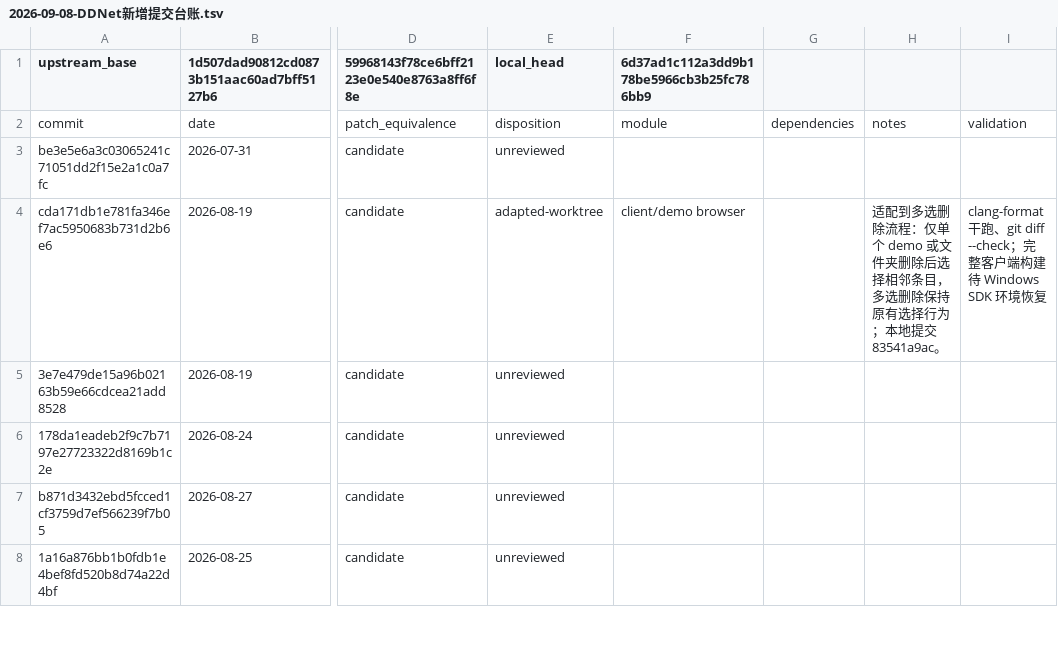
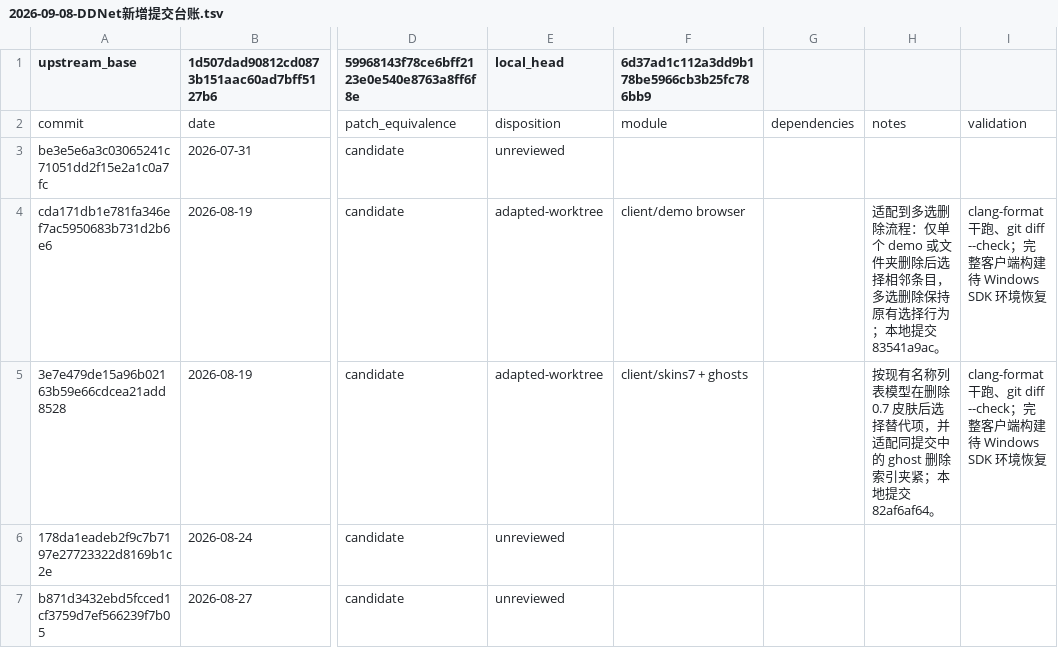
Before and after one commit to wuqie-xuanzhao/QmClient, a TSV file: docs/superpowers/plans/2026-09-08-DDNet新增提交台账.tsv, drawn as a sheet; only a part is shown, gaps mark what is left out; the shorter side is filled out with more unchanged rows; the diff names each change by its address in the sheet, - before the commit and + after, or states it on an @@ line.

Commit message:
docs(sync): 回填皮肤删除提交台账
记录 3e7e479d 已适配到本地提交 82af6af64，并保留构建验证缺口。

```diff
--- a/docs/superpowers/plans/2026-09-08-DDNet新增提交台账.tsv
+++ b/docs/superpowers/plans/2026-09-08-DDNet新增提交台账.tsv
-E5 (local_head): unreviewed
+E5 (local_head): adapted-worktree
-F5: (empty)
+F5: client/skins7 + ghosts
-H5: (empty)
+H5: 按现有名称列表模型在删除 0.7 皮肤后选择替代项，并适配同提交中的 ghost 删除索引夹紧；本地提交 82af6af64。
-I5: (empty)
+I5: clang-format 干跑、git diff --check；完整客户端构建待 Windows SDK 环境恢复
```
